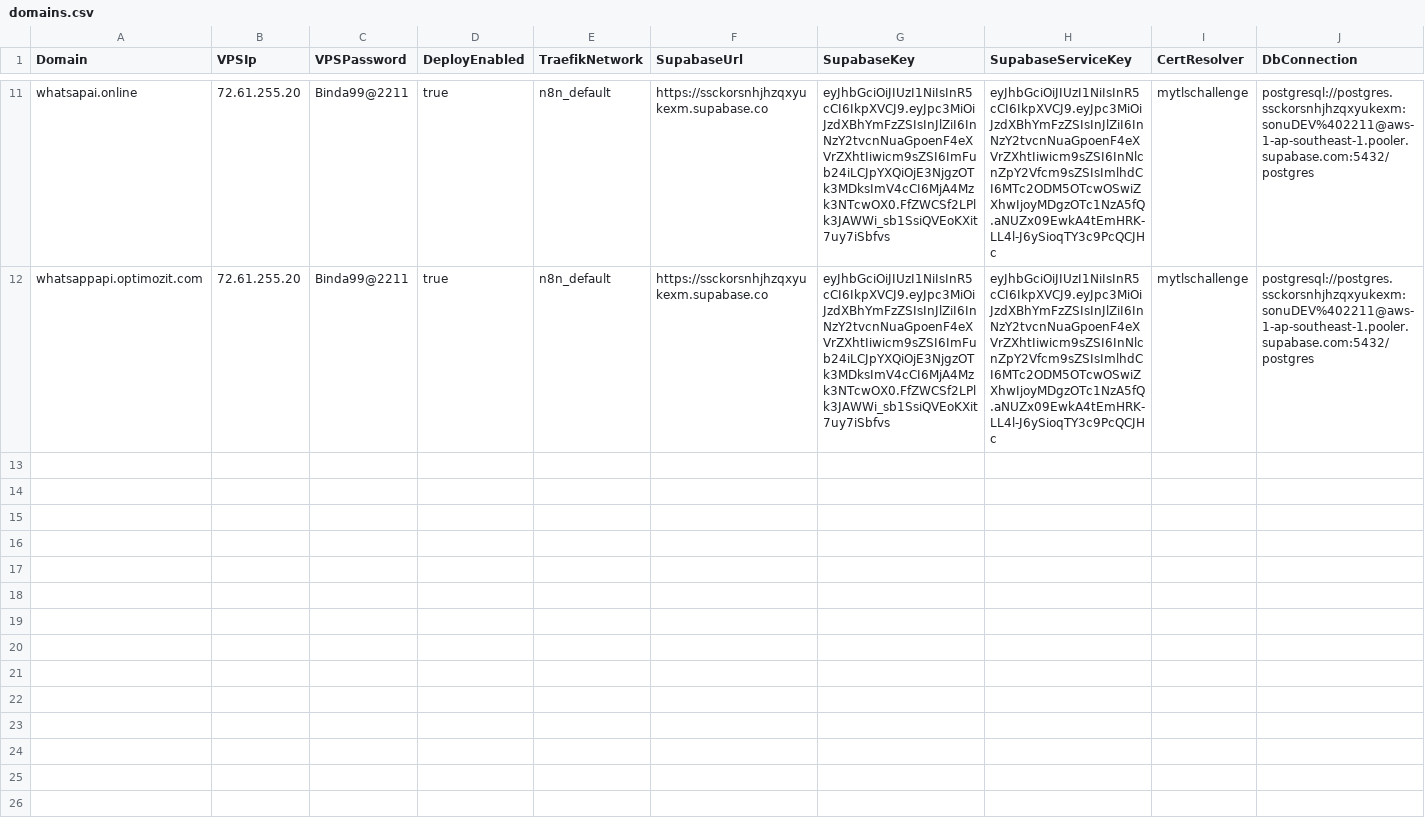
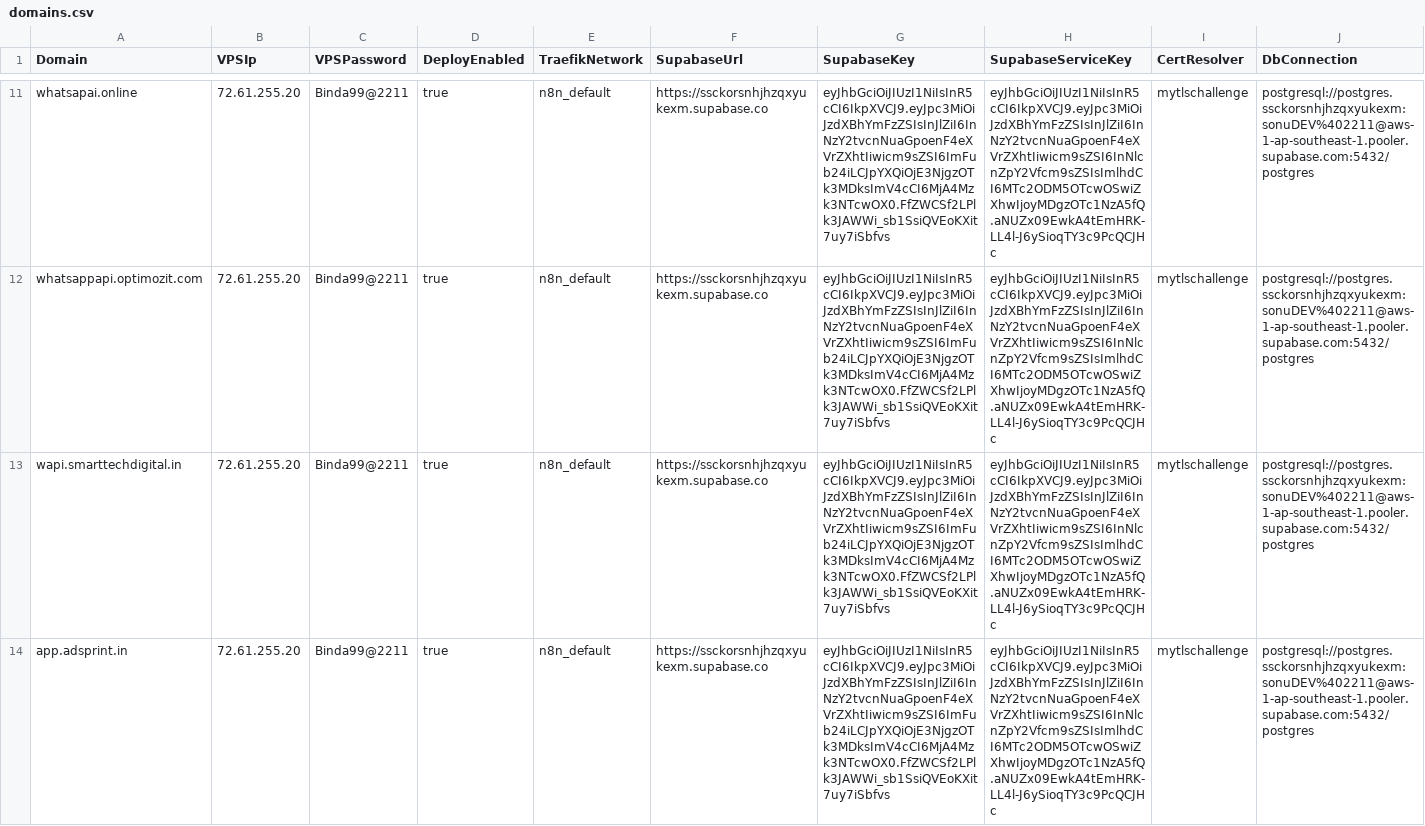
Before and after one commit to sdcbusinesssolutions/crm, a CSV file: domains.csv, drawn as a sheet; only a part is shown, gaps mark what is left out; rows hold the shown columns only; the diff names each change by its address in the sheet, - before the commit and + after, or states it on an @@ line.

Commit message:
new domain added

```diff
--- a/domains.csv
+++ b/domains.csv
+row 13: wapi.smarttechdigital.in | 72.61.255.20 | Binda99@2211 | true | n8n_default | https://ssckorsnhjhzqxyukexm.supabase.co | eyJhbGciOiJIUzI1NiIsInR5cCI6IkpXVCJ9.eyJpc3MiOiJzdXBhYmFzZSIsInJlZiI6InNzY2tvcnNuaGpoenF4eXVrZXhtIiwicm9sZSI6ImFub24iLCJpYXQiOjE3NjgzOTk3MDksImV4cCI6MjA4Mzk3NTcwOX0.FfZWCSf2LPlk3JAWWi_sb1SsiQVEoKXit7uy7iSbfvs | eyJhbGciOiJIUzI1NiIsInR5cCI6IkpXVCJ9.eyJpc3MiOiJzdXBhYmFzZSIsInJlZiI6InNzY2tvcnNuaGpoenF4eXVrZXhtIiwicm9sZSI6InNlcnZpY2Vfcm9sZSIsImlhdCI6MTc2ODM5OTcwOSwiZXhwIjoyMDgzOTc1NzA5fQ.aNUZx09EwkA4tEmHRK-LL4l-J6ySioqTY3c9PcQCJHc | mytlschallenge | postgresql://postgres.ssckorsnhjhzqxyukexm:sonuDEV%402211@aws-1-ap-southeast-1.pooler.supabase.com:5432/postgres
+row 14: app.adsprint.in | 72.61.255.20 | Binda99@2211 | true | n8n_default | https://ssckorsnhjhzqxyukexm.supabase.co | eyJhbGciOiJIUzI1NiIsInR5cCI6IkpXVCJ9.eyJpc3MiOiJzdXBhYmFzZSIsInJlZiI6InNzY2tvcnNuaGpoenF4eXVrZXhtIiwicm9sZSI6ImFub24iLCJpYXQiOjE3NjgzOTk3MDksImV4cCI6MjA4Mzk3NTcwOX0.FfZWCSf2LPlk3JAWWi_sb1SsiQVEoKXit7uy7iSbfvs | eyJhbGciOiJIUzI1NiIsInR5cCI6IkpXVCJ9.eyJpc3MiOiJzdXBhYmFzZSIsInJlZiI6InNzY2tvcnNuaGpoenF4eXVrZXhtIiwicm9sZSI6InNlcnZpY2Vfcm9sZSIsImlhdCI6MTc2ODM5OTcwOSwiZXhwIjoyMDgzOTc1NzA5fQ.aNUZx09EwkA4tEmHRK-LL4l-J6ySioqTY3c9PcQCJHc | mytlschallenge | postgresql://postgres.ssckorsnhjhzqxyukexm:sonuDEV%402211@aws-1-ap-southeast-1.pooler.supabase.com:5432/postgres
```
